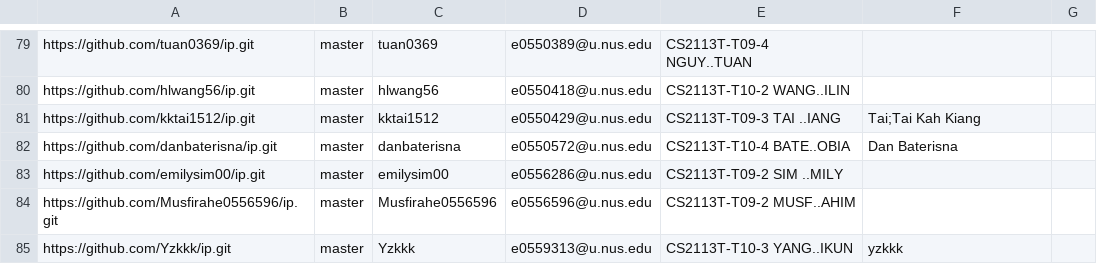
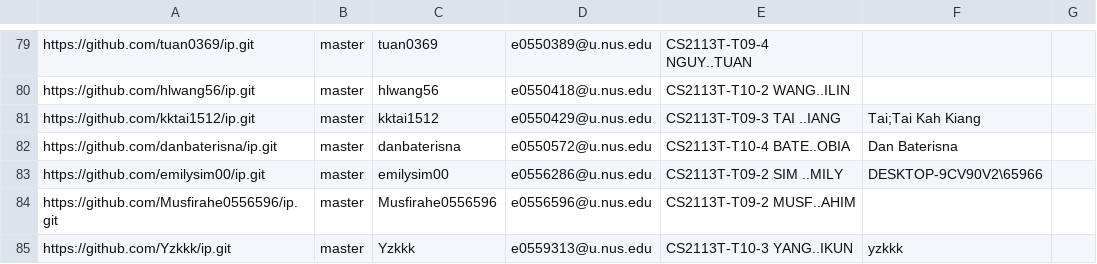
Before and after one commit to nus-cs2113-AY2122S2/ip-dashboard, a CSV file: configs/author-config.csv, drawn as a sheet; only a part is shown, gaps mark what is left out.

Commit message:
Update configs

```diff
--- a/configs/author-config.csv
+++ b/configs/author-config.csv
@@ -82,3 +82,3 @@ https://github.com/kktai1512/ip.git,master,kktai1512,e0550429@u.nus.edu,CS2113T-
 https://github.com/danbaterisna/ip.git,master,danbaterisna,e0550572@u.nus.edu,CS2113T-T10-4 BATE..OBIA,Dan Baterisna,
-https://github.com/emilysim00/ip.git,master,emilysim00,e0556286@u.nus.edu,CS2113T-T09-2 SIM ..MILY,,
+https://github.com/emilysim00/ip.git,master,emilysim00,e0556286@u.nus.edu,CS2113T-T09-2 SIM ..MILY,DESKTOP-9CV90V2\65966,
 https://github.com/Musfirahe0556596/ip.git,master,Musfirahe0556596,e0556596@u.nus.edu,CS2113T-T09-2 MUSF..AHIM,,
```
